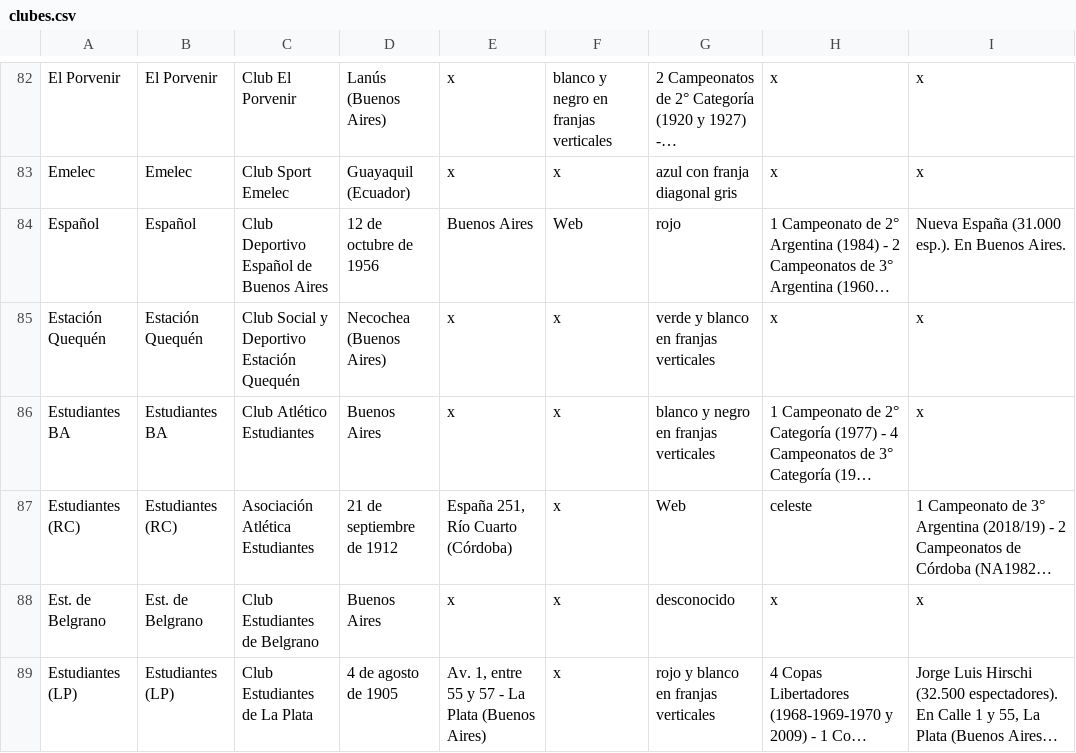
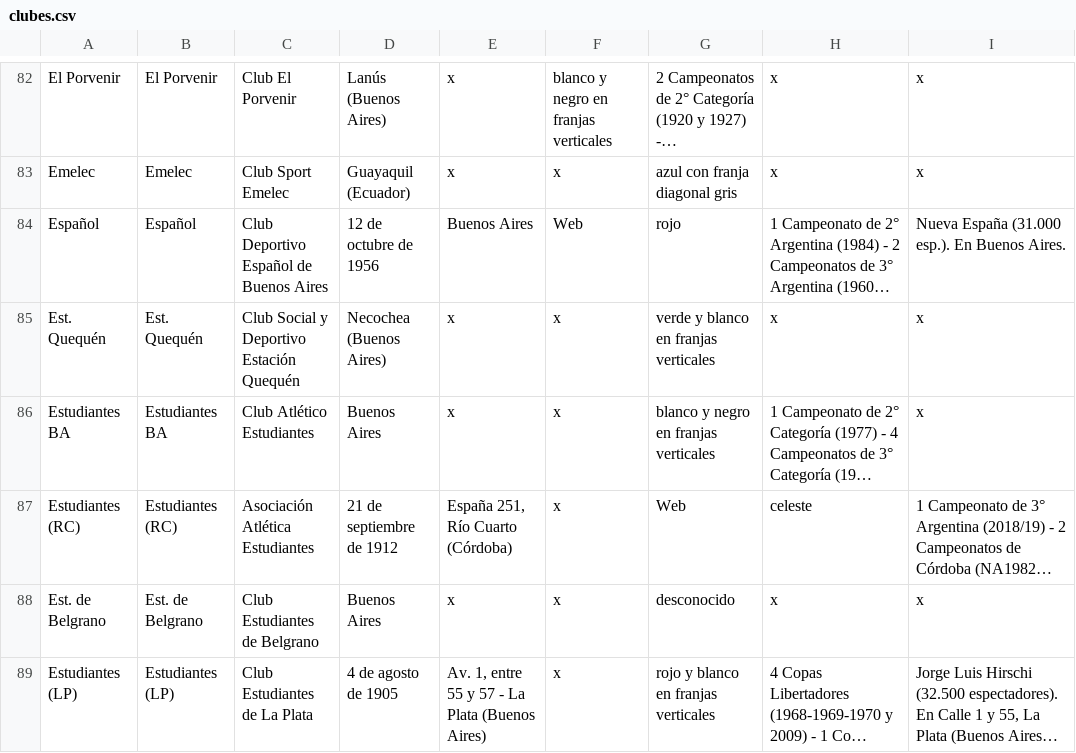
Before and after one commit to globopedia/Lubs, a CSV file: clubes.csv, drawn as a sheet; only a part is shown, gaps mark what is left out; long unchanged cells end in …; the diff covers the shown part only; the diff names each change by its address in the sheet, - before the commit and + after, or states it on an @@ line.

```diff
--- a/clubes.csv
+++ b/clubes.csv
-A85: Estación Quequén
+A85: Est. Quequén
-B85: Estación Quequén
+B85: Est. Quequén
```
Also changed, not shown: 1 added row, 2 removed rows, 1 moved row and 29 edited cells elsewhere in this file.
